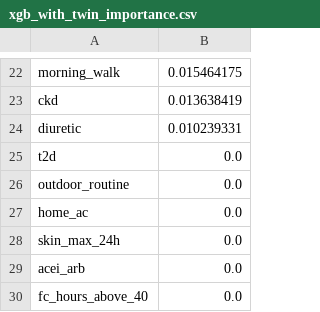
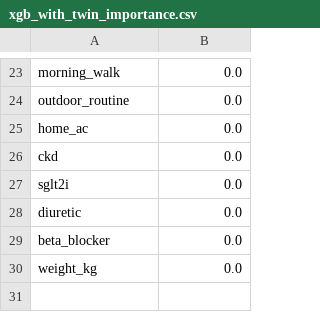
Before and after one commit to amishasharma2220/HEATSHIELD_ManipalUniversityJaipur, a CSV file: models/xgb_with_twin_importance.csv, drawn as a sheet; only a part is shown, gaps mark what is left out; removed rows and columns are numbered as before the commit, all else as after; the diff covers the shown part only; the diff names each change by its address in the sheet, - before the commit and + after, or states it on an @@ line.

```diff
--- a/models/xgb_with_twin_importance.csv
+++ b/models/xgb_with_twin_importance.csv
-B23: 0.015464175
+B23: 0.0
-row 23: ckd | 0.013638419
-row 24: diuretic | 0.010239331
-row 25: t2d | 0.0
+row 26: ckd | 0.0
-A27: skin_max_24h
+A27: sglt2i
-A28: acei_arb
+A28: diuretic
-A29: fc_hours_above_40
+A29: beta_blocker
+row 30: weight_kg | 0.0
```
Also changed, not shown: 13 added rows, 12 removed rows and 8 edited cells elsewhere in this file, models/xgb_no_twin_importance.csv, 27 other files.
